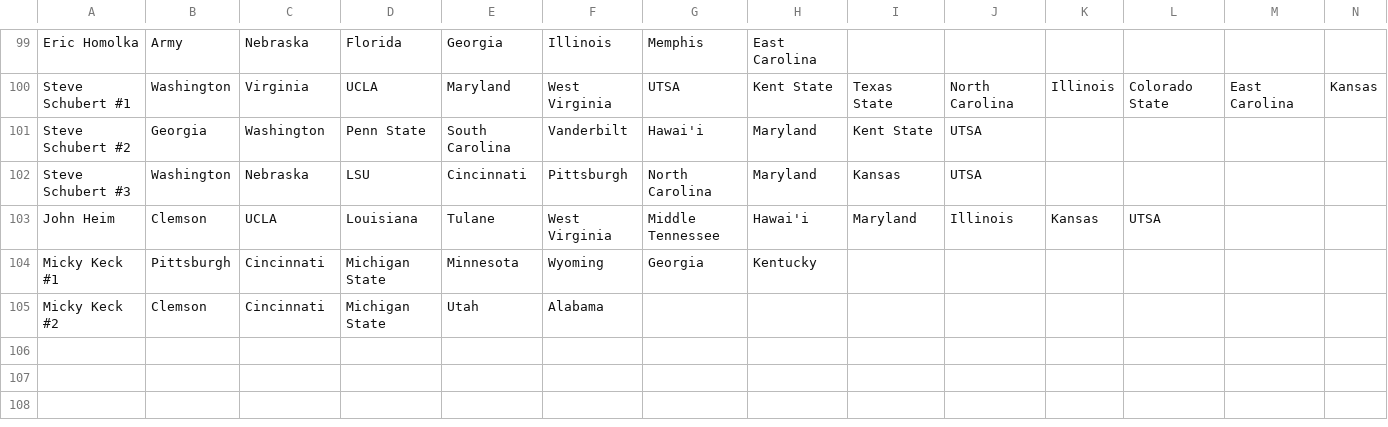
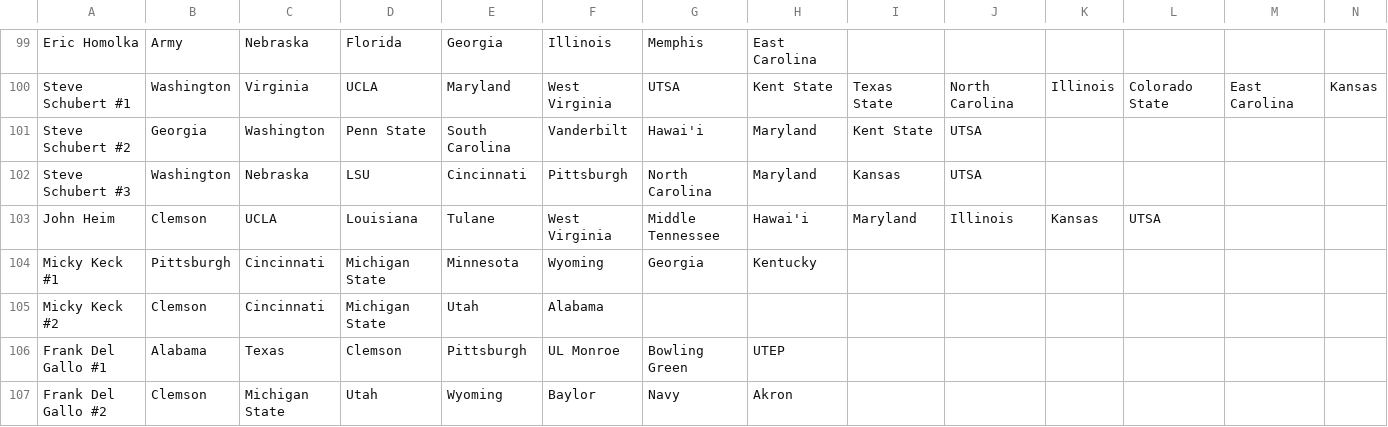
Before and after one commit to erdman/ncaa-portfolio, a CSV file: json/portfolios-2019.csv, drawn as a sheet; only a part is shown, gaps mark what is left out; rows hold the shown columns only; the diff names each change by its address in the sheet, - before the commit and + after, or states it on an @@ line.

Commit message:
Add two entries from Frank Del Gallo.

```diff
--- a/json/portfolios-2019.csv
+++ b/json/portfolios-2019.csv
+row 106: Frank Del Gallo #1 | Alabama | Texas | Clemson | Pittsburgh | UL Monroe | Bowling Green | UTEP
+row 107: Frank Del Gallo #2 | Clemson | Michigan State | Utah | Wyoming | Baylor | Navy | Akron
```
Also changed, not shown: 1 other file.
